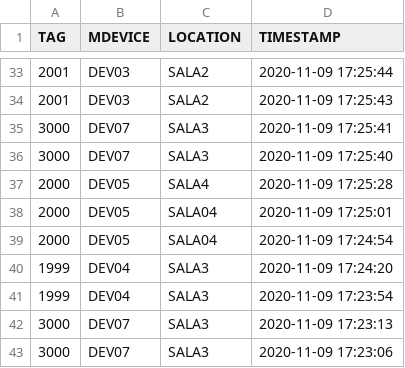
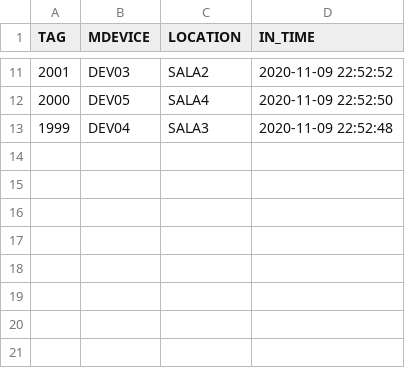
Before and after one commit to raoc/Higia, a CSV file: Scripts/hdevice.csv, drawn as a sheet; only a part is shown, gaps mark what is left out; the diff covers the shown part only.

```diff
--- a/Scripts/hdevice.csv
+++ b/Scripts/hdevice.csv
@@ -1 +1 @@
-TAG,MDEVICE,LOCATION,TIMESTAMP
+TAG,MDEVICE,LOCATION,IN_TIME
@@ -33,11 +11,3 @@ TAG,MDEVICE,LOCATION,TIMESTAMP
-2001,DEV03,SALA2,2020-11-09 17:25:44
-2001,DEV03,SALA2,2020-11-09 17:25:43
-3000,DEV07,SALA3,2020-11-09 17:25:41
-3000,DEV07,SALA3,2020-11-09 17:25:40
-2000,DEV05,SALA4,2020-11-09 17:25:28
-2000,DEV05,SALA04,2020-11-09 17:25:01
-2000,DEV05,SALA04,2020-11-09 17:24:54
-1999,DEV04,SALA3,2020-11-09 17:24:20
-1999,DEV04,SALA3,2020-11-09 17:23:54
-3000,DEV07,SALA3,2020-11-09 17:23:13
-3000,DEV07,SALA3,2020-11-09 17:23:06
+2001,DEV03,SALA2,2020-11-09 22:52:52
+2000,DEV05,SALA4,2020-11-09 22:52:50
+1999,DEV04,SALA3,2020-11-09 22:52:48
```
Also changed, not shown: 4 added rows, 26 removed rows and 5 edited cells elsewhere in this file, 3 other files.
